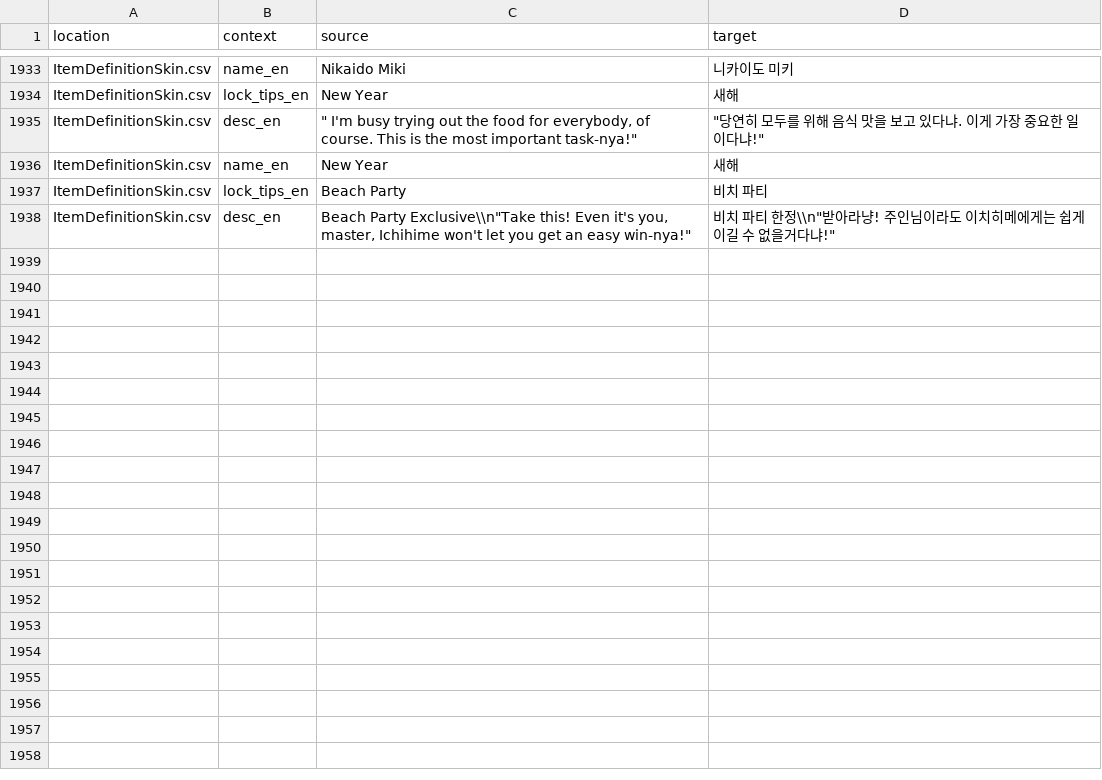
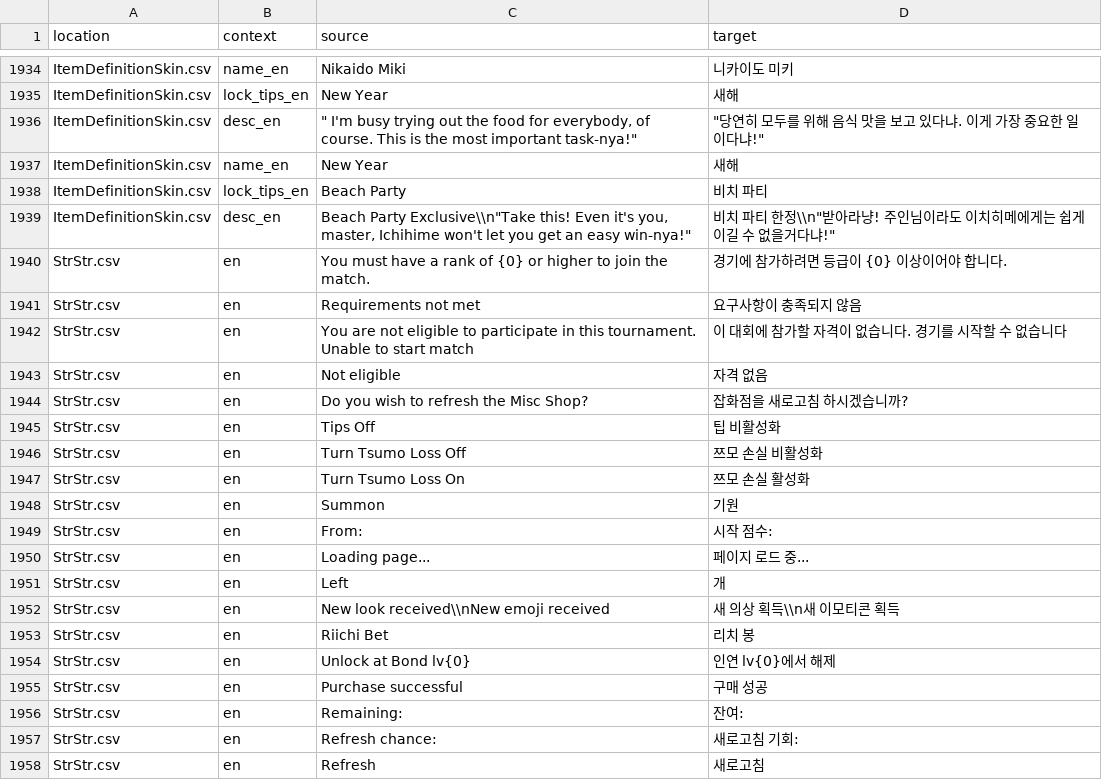
Before and after one commit to yf-dev/majsoul-plus-korean, a CSV file: data/translation/translate_sheet.csv, drawn as a sheet; only a part is shown, gaps mark what is left out; the diff covers the shown part only.

```diff
--- a/data/translation/translate_sheet.csv
+++ b/data/translation/translate_sheet.csv
@@ -1938 +1939,20 @@ ItemDefinitionSkin.csv,lock_tips_en,Beach Party,비치 파티
 ItemDefinitionSkin.csv,desc_en,"Beach Party Exclusive\\n""Take this! Even it's you, master, Ichihime won't let you get an easy win-nya!""","비치 파티 한정\\n""받아라냥! 주인님이라도 이치히메에게는 쉽게 이길 수 없을거다냐!"""
+StrStr.csv,en,You must have a rank of {0} or higher to join the match.,경기에 참가하려면 등급이 {0} 이상이어야 합니다.
+StrStr.csv,en,Requirements not met,요구사항이 충족되지 않음
+StrStr.csv,en,You are not eligible to participate in this tournament. Unable to start match,이 대회에 참가할 자격이 없습니다. 경기를 시작할 수 없습니다
+StrStr.csv,en,Not eligible,자격 없음
+StrStr.csv,en,Do you wish to refresh the Misc Shop?,잡화점을 새로고침 하시겠습니까?
+StrStr.csv,en,Tips Off,팁 비활성화
+StrStr.csv,en,Turn Tsumo Loss Off,쯔모 손실 비활성화
+StrStr.csv,en,Turn Tsumo Loss On,쯔모 손실 활성화
+StrStr.csv,en,Summon,기원
+StrStr.csv,en,From:,시작 점수:
+StrStr.csv,en,Loading page...,페이지 로드 중...
+StrStr.csv,en,Left,개
+StrStr.csv,en,New look received\\nNew emoji received,새 의상 획득\\n새 이모티콘 획득
+StrStr.csv,en,Riichi Bet,리치 봉
+StrStr.csv,en,Unlock at Bond lv{0},인연 lv{0}에서 해제
+StrStr.csv,en,Purchase successful,구매 성공
+StrStr.csv,en,Remaining:,잔여:
+StrStr.csv,en,Refresh chance:,새로고침 기회:
+StrStr.csv,en,Refresh,새로고침
```
Also changed, not shown: 27 added rows elsewhere in this file, 7 other files.
